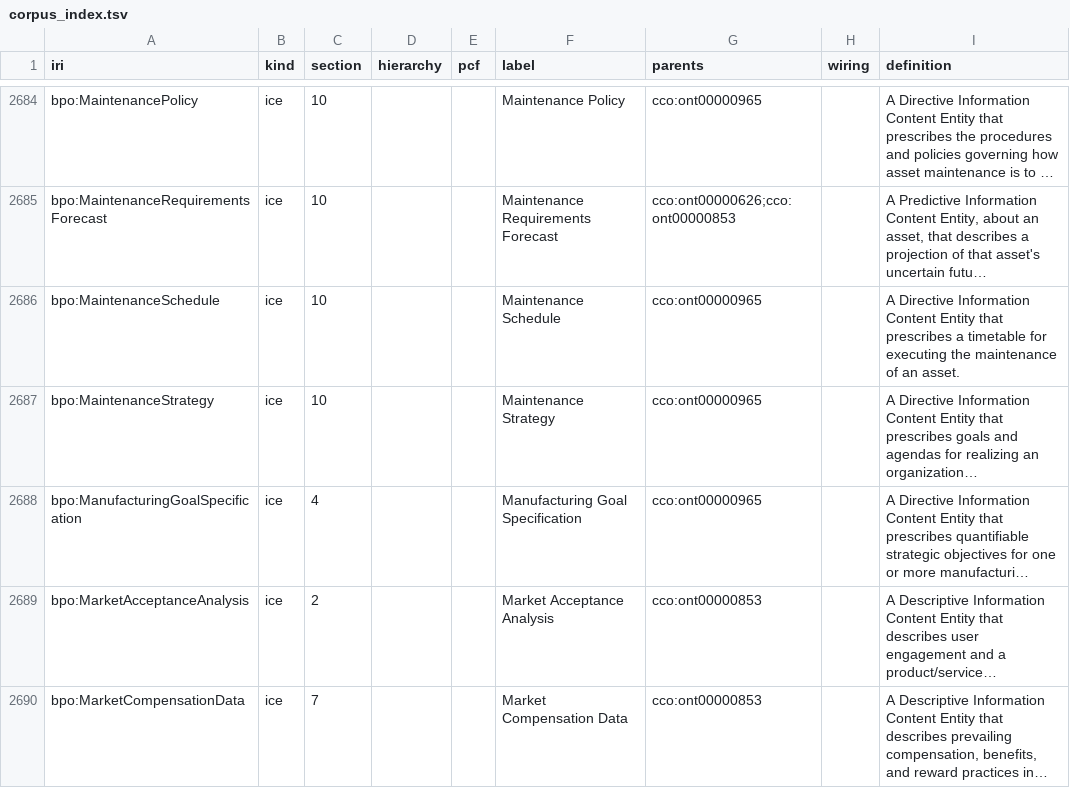
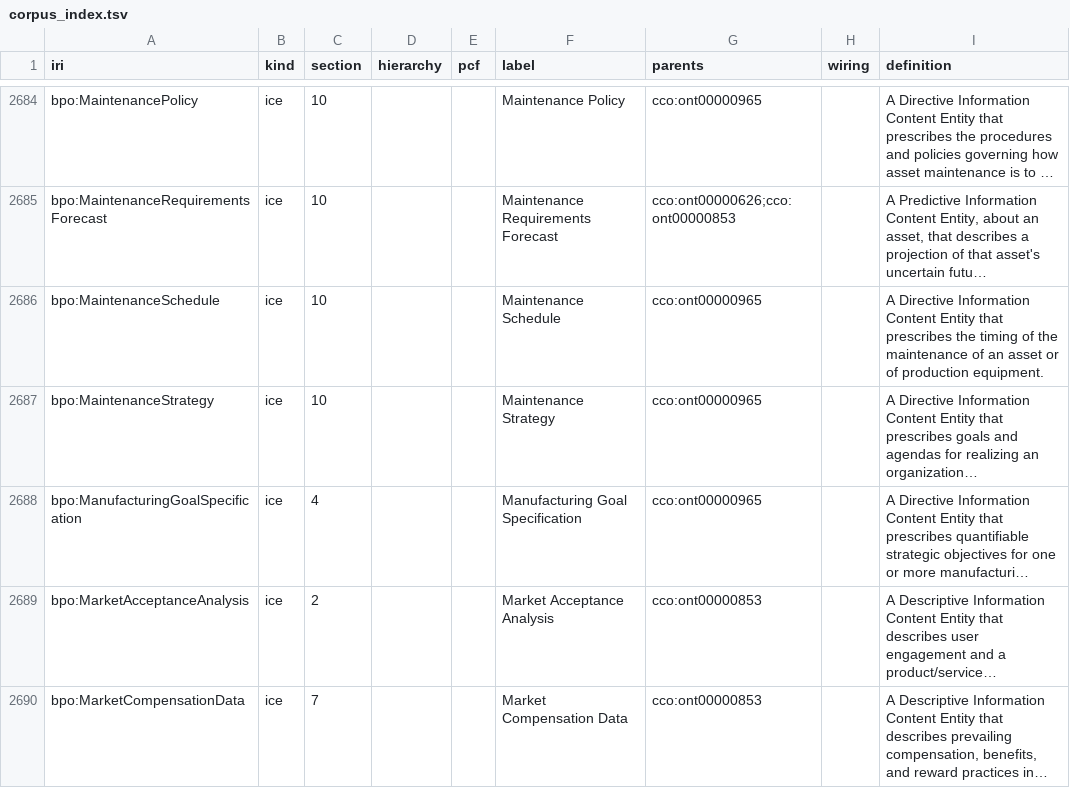
Before and after one commit to Skreen5hot/BusinessProcessOntology, a TSV file: ontology/index/corpus_index.tsv, drawn as a sheet; only a part is shown, gaps mark what is left out; long unchanged cells end in …; the diff covers the shown part only; the diff names each change by its address in the sheet, - before the commit and + after, or states it on an @@ line.

```diff
--- a/ontology/index/corpus_index.tsv
+++ b/ontology/index/corpus_index.tsv
-I2686 (definition): …that prescribes a timetable for executing the maintenance of an asset.
+I2686 (definition): …that prescribes the timing of the maintenance of an asset or of production equipment.
```
Also changed, not shown: 44 edited cells elsewhere in this file, 14 other files.
